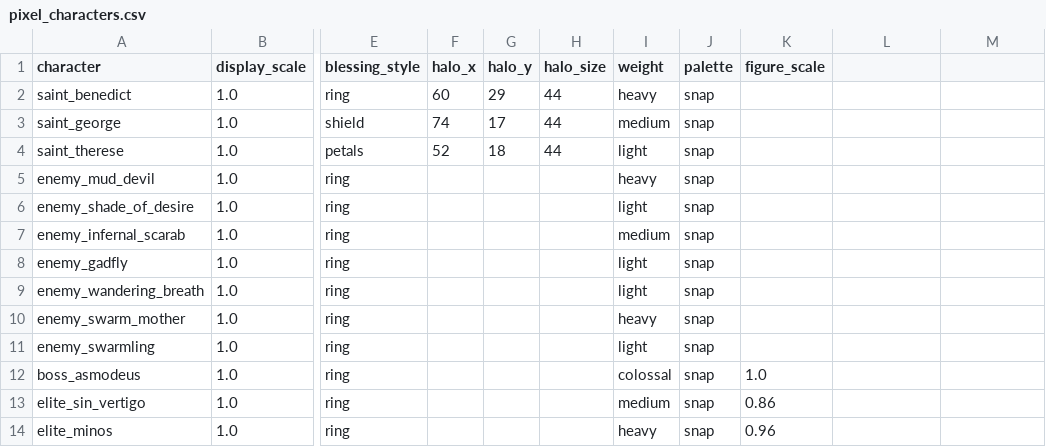
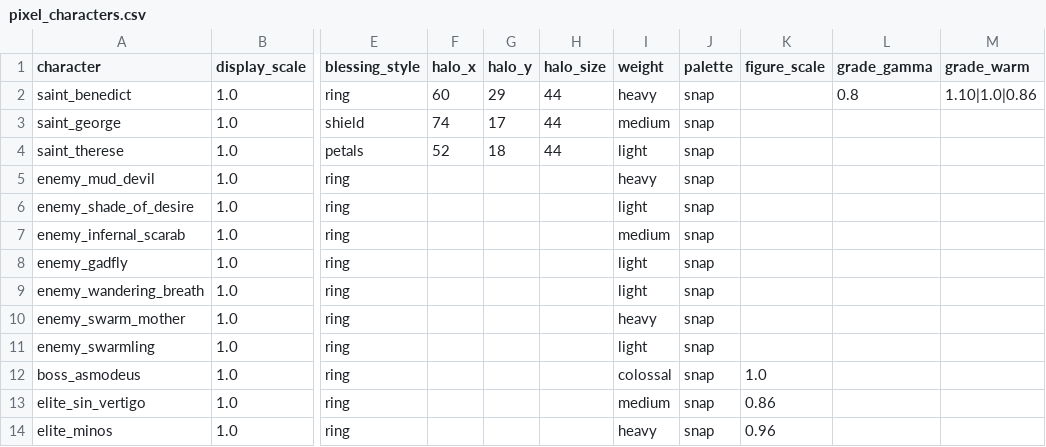
Before and after one commit to alnsouza90/Ad-Inferos---RPG, a CSV file: tools/art/pixel_characters.csv, drawn as a sheet; only a part is shown, gaps mark what is left out; the diff names each change by its address in the sheet, - before the commit and + after, or states it on an @@ line.

```diff
--- a/tools/art/pixel_characters.csv
+++ b/tools/art/pixel_characters.csv
-L1: (empty)
+L1: grade_gamma
-M1: (empty)
+M1: grade_warm
-L2 (grade_gamma): (empty)
+L2 (grade_gamma): 0.8
-M2 (grade_warm): (empty)
+M2 (grade_warm): 1.10|1.0|0.86
```
Also changed, not shown: 11 other files.
